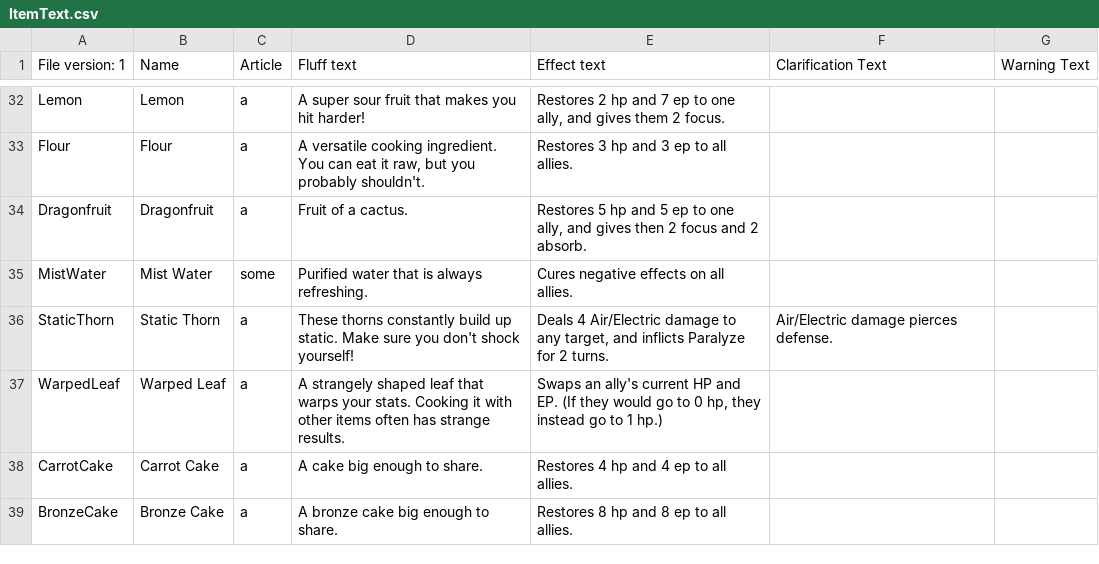
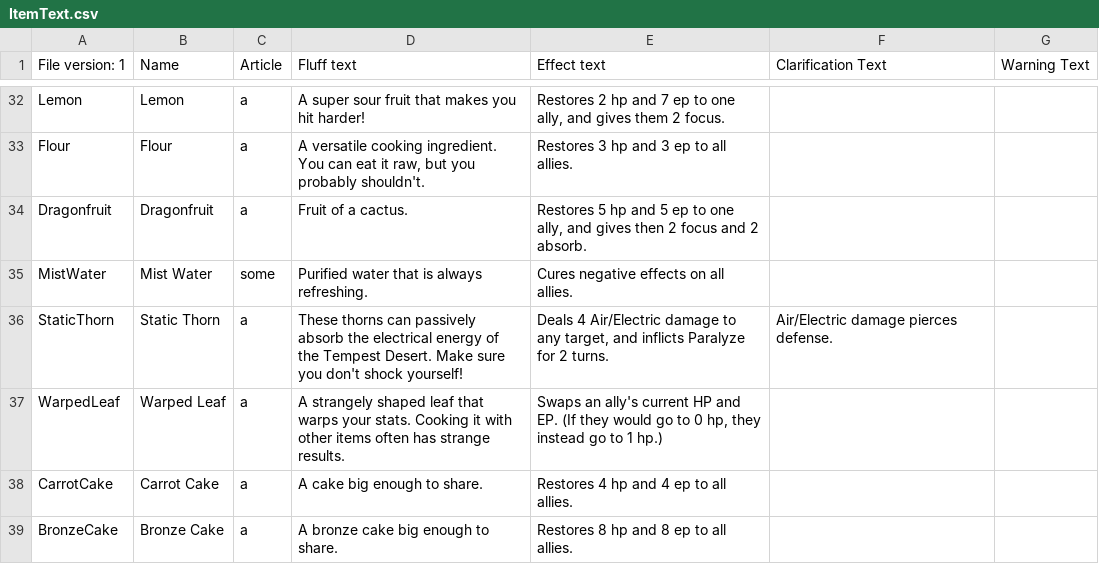
Before and after one commit to Shade-Blade/ProjectElemental, a CSV file: Assets/Resources/DialogueText/ItemText.csv, drawn as a sheet; only a part is shown, gaps mark what is left out.

```diff
--- a/Assets/Resources/DialogueText/ItemText.csv
+++ b/Assets/Resources/DialogueText/ItemText.csv
@@ -35,3 +35,3 @@ Dragonfruit,Dragonfruit,a,Fruit of a cactus.,"Restores 5 hp and 5 ep to one ally
 MistWater,Mist Water,some,Purified water that is always refreshing.,Cures negative effects on all allies.,,
-StaticThorn,Static Thorn,a,These thorns constantly build up static. Make sure you don't shock yourself!,"Deals 4 Air/Electric damage to any target, and inflicts Paralyze for 2 turns.",Air/Electric damage pierces defense.,
+StaticThorn,Static Thorn,a,These thorns can passively absorb the electrical energy of the Tempest Desert. Make sure you don't shock yourself!,"Deals 4 Air/Electric damage to any target, and inflicts Paralyze for 2 turns.",Air/Electric damage pierces defense.,
 WarpedLeaf,Warped Leaf,a,A strangely shaped leaf that warps your stats. Cooking it with other items often has strange results.,"Swaps an ally's current HP and EP. (If they would go to 0 hp, they instead go to 1 hp.)",,
```
Also changed, not shown: Assets/Resources/DialogueText/AchievementText.csv, Assets/Resources/DialogueText/InformationText.csv, 18 other files.
